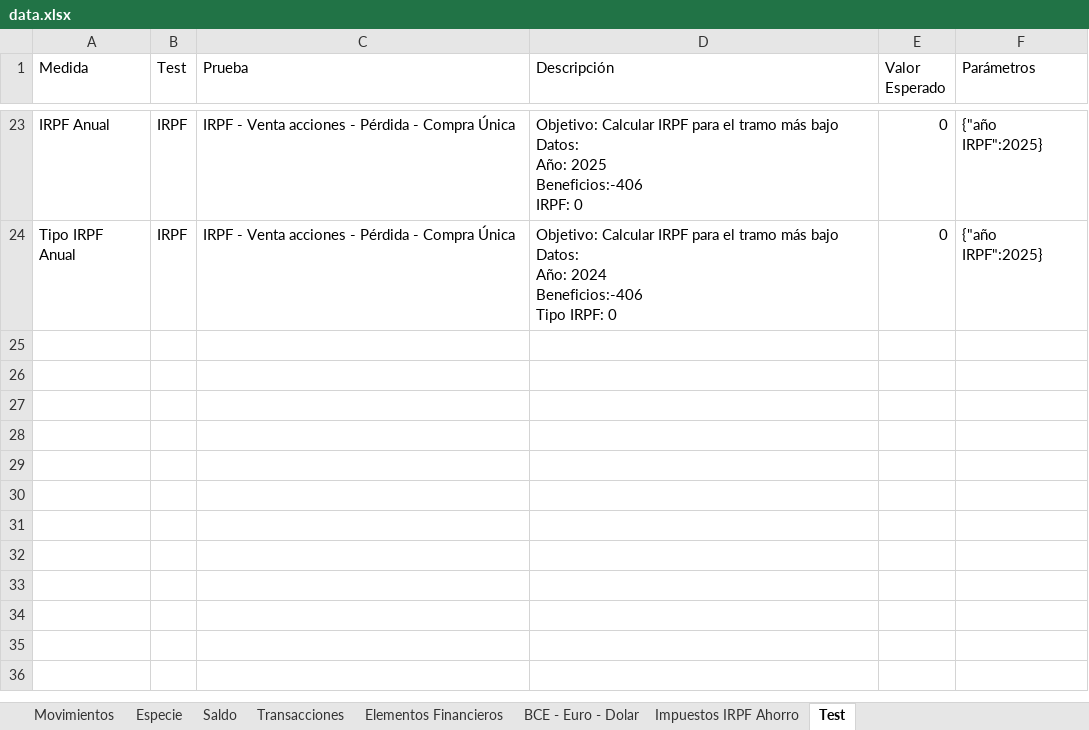
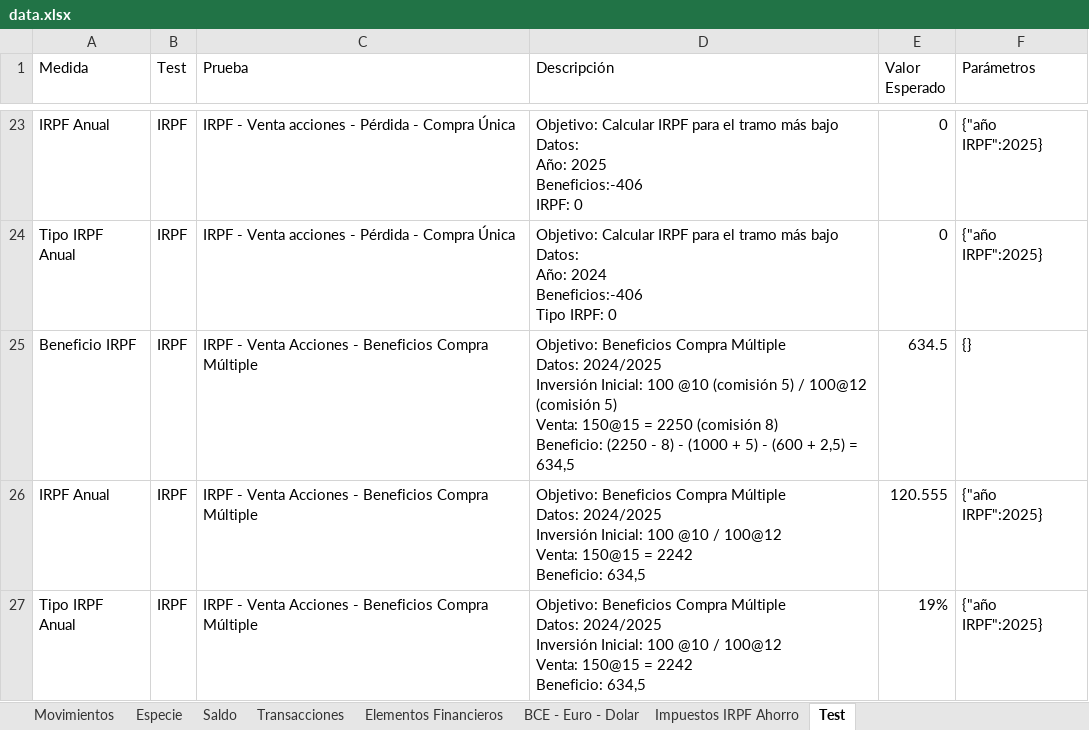
Before and after one commit to imoremu/financeBI, an Excel workbook: data/dev/data.xlsx, sheet Test, drawn as a sheet; only a part is shown, gaps mark what is left out; values as stored, in another font and other column widths than the file's, no borders; table styles not drawn; ↵ is a line break in a cell; the diff names each change by its address in the sheet, - before the commit and + after, or states it on an @@ line.

Commit message:
[Report] Gestión de impuestos FIFO España para Transacciones de Venta Fixes #6

```diff
--- a/data/dev/data.xlsx (sheet Test)
+++ b/data/dev/data.xlsx (sheet Test)
+row 25: Beneficio IRPF | IRPF | IRPF - Venta Acciones - Beneficios Compra Múltiple | Objetivo: Beneficios Compra Múltiple ↵ Datos: 2024/2025 ↵ Inversión Inicial: 100 @10 (comisión 5) / 100@12 (comisión 5) ↵ Venta: 150@15 = 2250 (comisión 8) ↵ Beneficio: (2250 - 8) - (1000 + 5) - (600 + 2,5) = 634,5 | 634.5 | {}
+row 26: IRPF Anual | IRPF | IRPF - Venta Acciones - Beneficios Compra Múltiple | Objetivo: Beneficios Compra Múltiple ↵ Datos: 2024/2025 ↵ Inversión Inicial: 100 @10 / 100@12 ↵ Venta: 150@15 = 2242 ↵ Beneficio: 634,5 | 120.555 | {"año IRPF":2025}
+row 27: Tipo IRPF Anual | IRPF | IRPF - Venta Acciones - Beneficios Compra Múltiple | Objetivo: Beneficios Compra Múltiple ↵ Datos: 2024/2025 ↵ Inversión Inicial: 100 @10 / 100@12 ↵ Venta: 150@15 = 2242 ↵ Beneficio: 634,5 | 19% | {"año IRPF":2025}
```
Also changed, not shown: sheet Transacciones.
